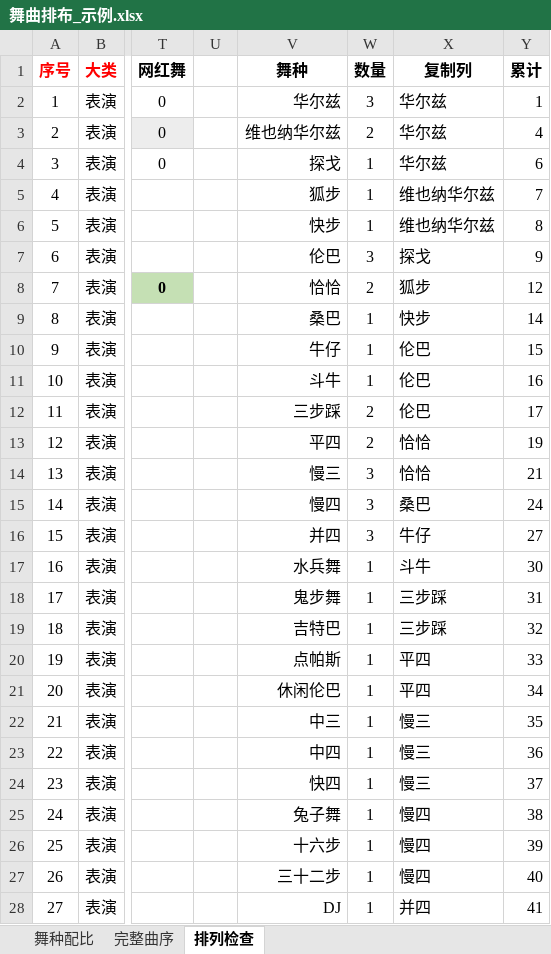
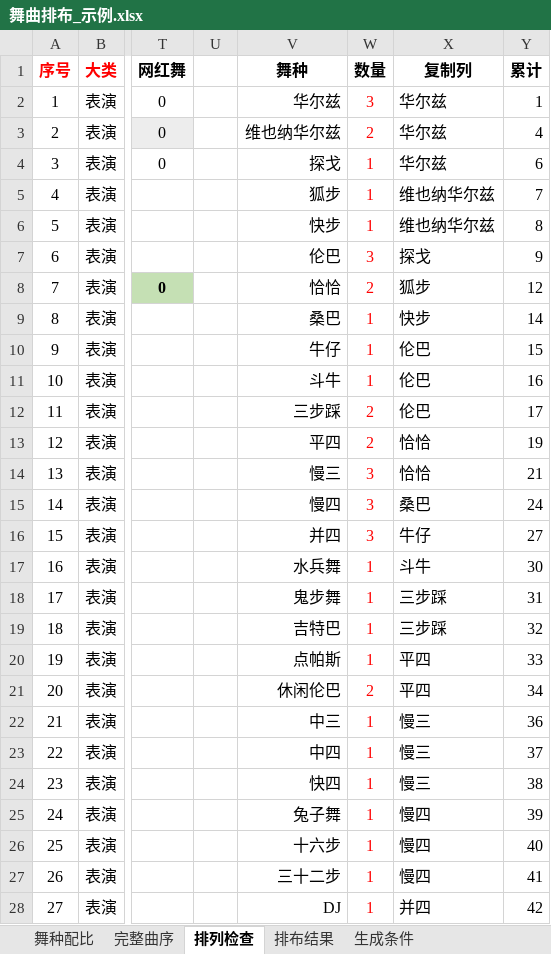
Before and after one commit to jerome-757/Ballroom-Dance-Audio-Pipeline, an Excel workbook: 舞曲排布_示例.xlsx, sheet 排列检查, drawn as a sheet; only a part is shown, gaps mark what is left out; values as stored, in another font and other column widths than the file's, no borders; conditional formats not drawn; the diff covers the shown part only; the diff names each change by its address in the sheet, - before the commit and + after, or states it on an @@ line.

```diff
--- a/舞曲排布_示例.xlsx (sheet 排列检查)
+++ b/舞曲排布_示例.xlsx (sheet 排列检查)
+sheet tab: 排布结果
+sheet tab: 生成条件
-W2:W28 text colour: black
+W2:W28 text colour: #FF0000
-W21 (数量): 1
+W21 (数量): 2
-Y22 (累计): 35
+Y22 (累计): 36
-Y23 (累计): 36
+Y23 (累计): 37
-Y24 (累计): 37
+Y24 (累计): 38
-Y25 (累计): 38
+Y25 (累计): 39
-Y26 (累计): 39
+Y26 (累计): 40
-Y27 (累计): 40
+Y27 (累计): 41
-Y28 (累计): 41
+Y28 (累计): 42
```
Also changed, not shown: 34 edited cells and cell formats elsewhere in this sheet, sheet 完整曲序, sheet 舞种配比, formulas that keep their value, 26 other files.
